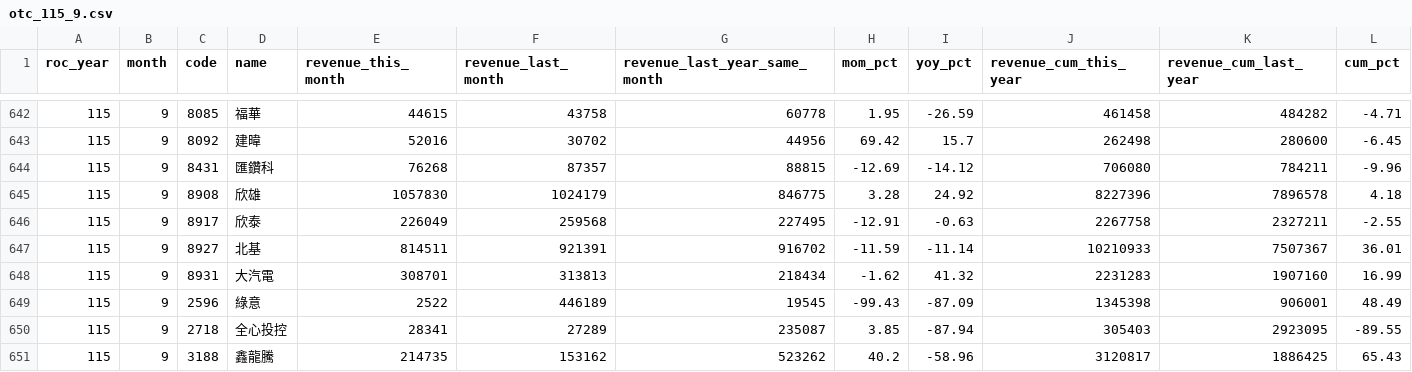
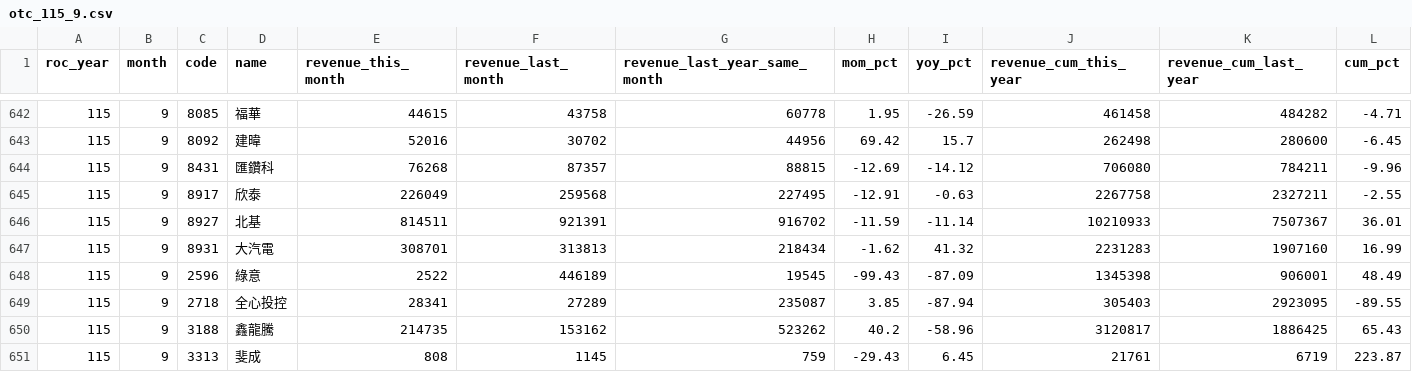
Before and after one commit to jcluox/daily-stock, a CSV file: data/raw/revenue/otc_115_9.csv, drawn as a sheet; only a part is shown, gaps mark what is left out; the shorter side is filled out with more unchanged rows.

```diff
--- a/data/raw/revenue/otc_115_9.csv
+++ b/data/raw/revenue/otc_115_9.csv
@@ -644,3 +644,2 @@ roc_year,month,code,name,revenue_this_month,revenue_last_month,revenue_last_year
 115,9,8431,匯鑽科,76268,87357,88815,-12.69,-14.12,706080,784211,-9.96
-115,9,8908,欣雄,1057830,1024179,846775,3.28,24.92,8227396,7896578,4.18
 115,9,8917,欣泰,226049,259568,227495,-12.91,-0.63,2267758,2327211,-2.55
```
Also changed, not shown: data/raw/index/taiex.csv, data/raw/revenue/sii_115_9.csv, 2 other files.
